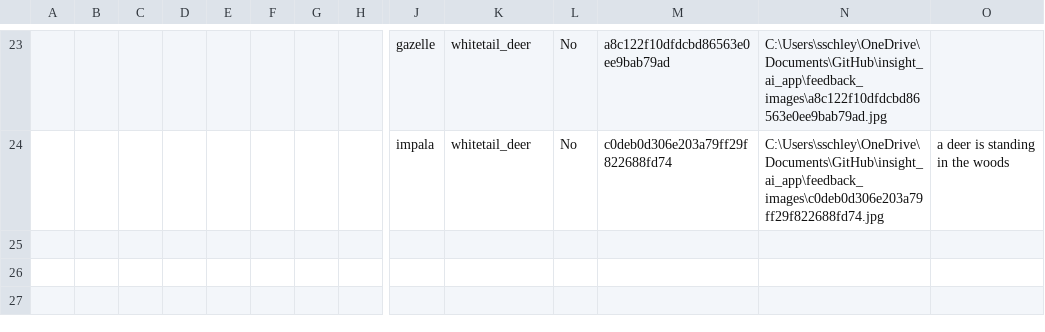
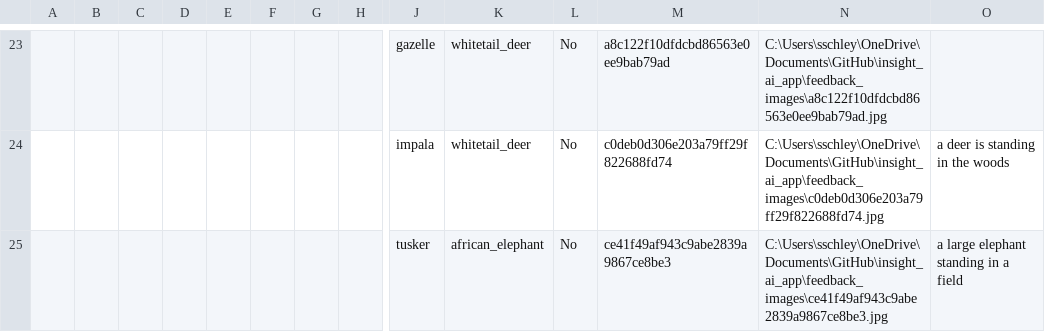
Before and after one commit to O-S-O-K/insight_ai_app, a CSV file: feedback_log.csv, drawn as a sheet; only a part is shown, gaps mark what is left out; rows hold the shown columns only; the diff names each change by its address in the sheet, - before the commit and + after, or states it on an @@ line.

```diff
--- a/feedback_log.csv
+++ b/feedback_log.csv
+row 25:  |  |  |  |  |  |  |  | tusker | african_elephant | No | ce41f49af943c9abe2839a9867ce8be3 | C:\Users\sschley\OneDrive\Documents\GitHub\insight_ai_app\feedback_images\ce41f49af943c9abe2839a9867ce8be3.jpg | a large elephant standing in a field
```
Also changed, not shown: 2 other files.
